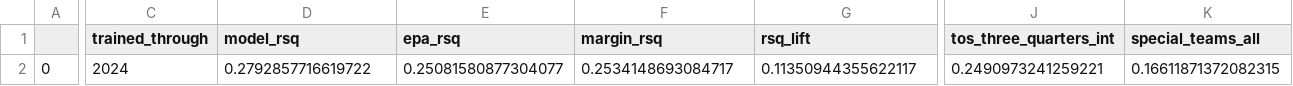
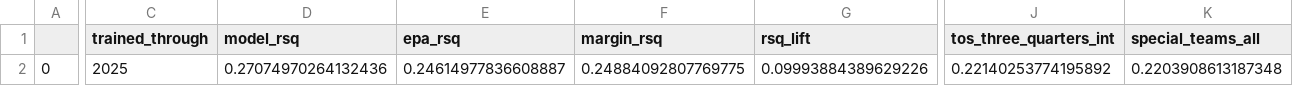
Before and after one commit to greerreNFL/wepa, a CSV file: data/weights.csv, drawn as a sheet; only a part is shown, gaps mark what is left out; the diff covers the shown part only; the diff names each change by its address in the sheet, - before the commit and + after, or states it on an @@ line.

```diff
--- a/data/weights.csv
+++ b/data/weights.csv
-C2 (trained_through): 2024
+C2 (trained_through): 2025
-D2 (model_rsq): 0.2792857716619722
+D2 (model_rsq): 0.27074970264132436
-E2 (epa_rsq): 0.25081580877304077
+E2 (epa_rsq): 0.24614977836608887
-F2 (margin_rsq): 0.2534148693084717
+F2 (margin_rsq): 0.24884092807769775
-G2 (rsq_lift): 0.11350944355622117
+G2 (rsq_lift): 0.09993884389629226
-J2 (tos_three_quarters_int): 0.2490973241259221
+J2 (tos_three_quarters_int): 0.22140253774195892
-K2 (special_teams_all): 0.16611871372082315
+K2 (special_teams_all): 0.2203908613187348
```
Also changed, not shown: 1 edited cell elsewhere in this file, data/weights_point_in_time.csv, data/wepa_by_season_at.csv, 4 other files.
